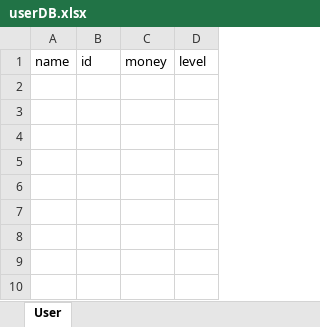
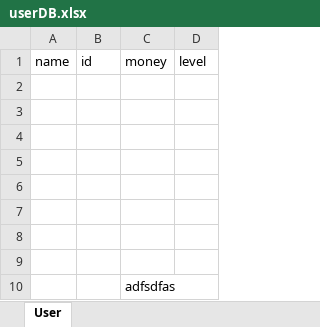
Before and after one commit to richardlee-kr/SuperBot, an Excel workbook: userDB.xlsx, sheet User, drawn as a sheet; values as stored, in another font and other column widths than the file's, no borders; the diff names each change by its address in the sheet, - before the commit and + after, or states it on an @@ line.

Commit message:
ignore test

```diff
--- a/userDB.xlsx (sheet User)
+++ b/userDB.xlsx (sheet User)
+row 2: (empty)
+row 3: (empty)
+row 4: (empty)
+row 5: (empty)
+row 6: (empty)
+row 7: (empty)
+row 8: (empty)
+row 9: (empty)
+row 10:  |  | adfsdfas
```
